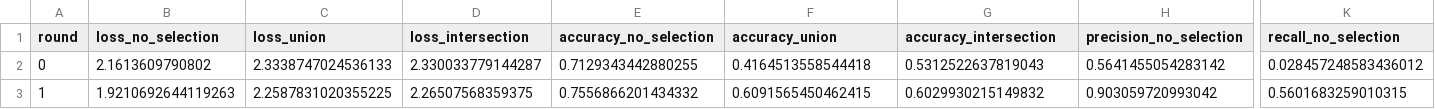
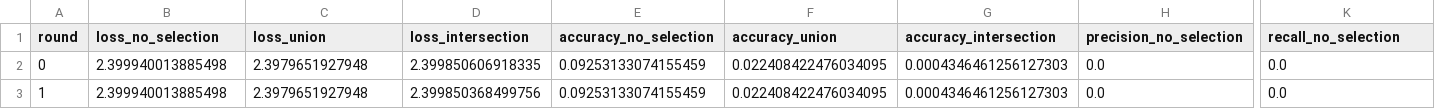
Before and after one commit to MatteoMendula/TruFLaaS, a CSV file: review/results/exp1/reduced_0.75/out.csv, drawn as a sheet; only a part is shown, gaps mark what is left out; the diff covers the shown part only; the diff names each change by its address in the sheet, - before the commit and + after, or states it on an @@ line.

```diff
--- a/review/results/exp1/reduced_0.75/out.csv
+++ b/review/results/exp1/reduced_0.75/out.csv
-B2 (loss_no_selection): 2.1613609790802
+B2 (loss_no_selection): 2.399940013885498
-C2 (loss_union): 2.3338747024536133
+C2 (loss_union): 2.3979651927948
-D2 (loss_intersection): 2.330033779144287
+D2 (loss_intersection): 2.399850606918335
-E2 (accuracy_no_selection): 0.7129343442880255
+E2 (accuracy_no_selection): 0.09253133074155459
-F2 (accuracy_union): 0.4164513558544418
+F2 (accuracy_union): 0.022408422476034095
-G2 (accuracy_intersection): 0.5312522637819043
+G2 (accuracy_intersection): 0.0004346461256127303
-H2 (precision_no_selection): 0.5641455054283142
+H2 (precision_no_selection): 0.0
-K2 (recall_no_selection): 0.028457248583436012
+K2 (recall_no_selection): 0.0
-B3 (loss_no_selection): 1.9210692644119263
+B3 (loss_no_selection): 2.399940013885498
-C3 (loss_union): 2.2587831020355225
+C3 (loss_union): 2.3979651927948
-D3 (loss_intersection): 2.26507568359375
+D3 (loss_intersection): 2.399850368499756
-E3 (accuracy_no_selection): 0.7556866201434332
+E3 (accuracy_no_selection): 0.09253133074155459
-F3 (accuracy_union): 0.6091565450462415
+F3 (accuracy_union): 0.022408422476034095
-G3 (accuracy_intersection): 0.6029930215149832
+G3 (accuracy_intersection): 0.0004346461256127303
-H3 (precision_no_selection): 0.903059720993042
+H3 (precision_no_selection): 0.0
-K3 (recall_no_selection): 0.5601683259010315
+K3 (recall_no_selection): 0.0
```
Also changed, not shown: 7 removed rows and 20 edited cells elsewhere in this file, review/results/exp1/reduced_0.9/out.csv, review/results/exp1/reduced_1/out.csv, 22 other files.
